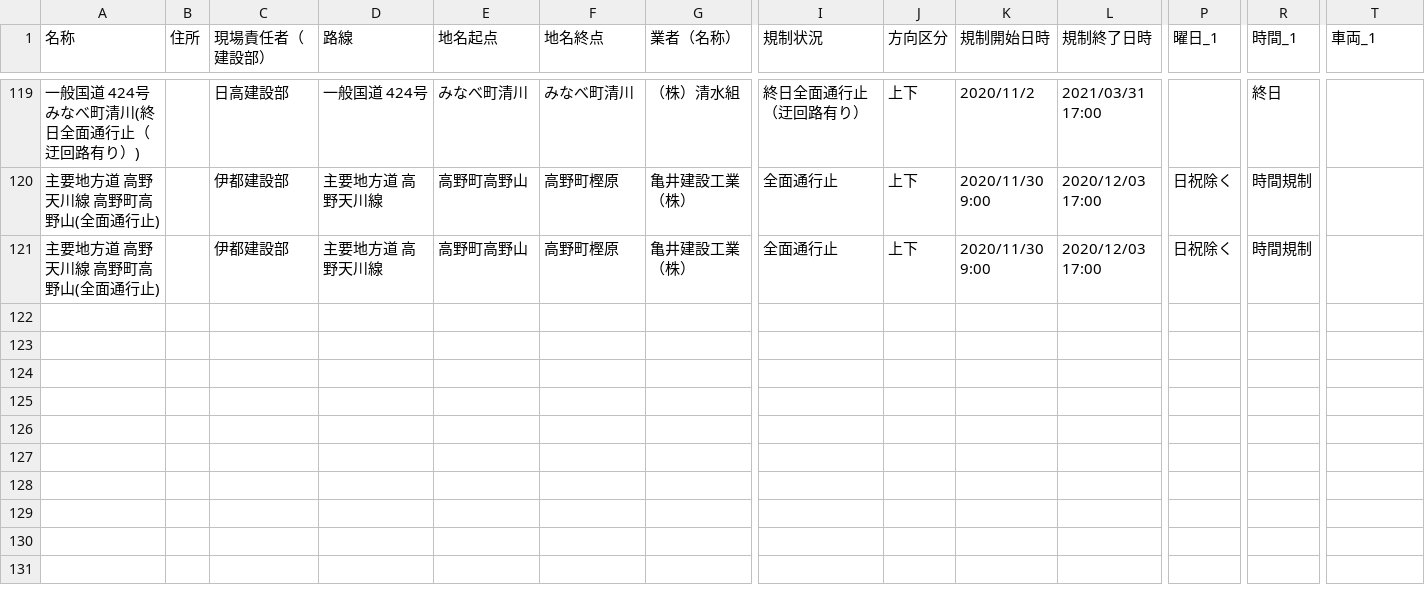
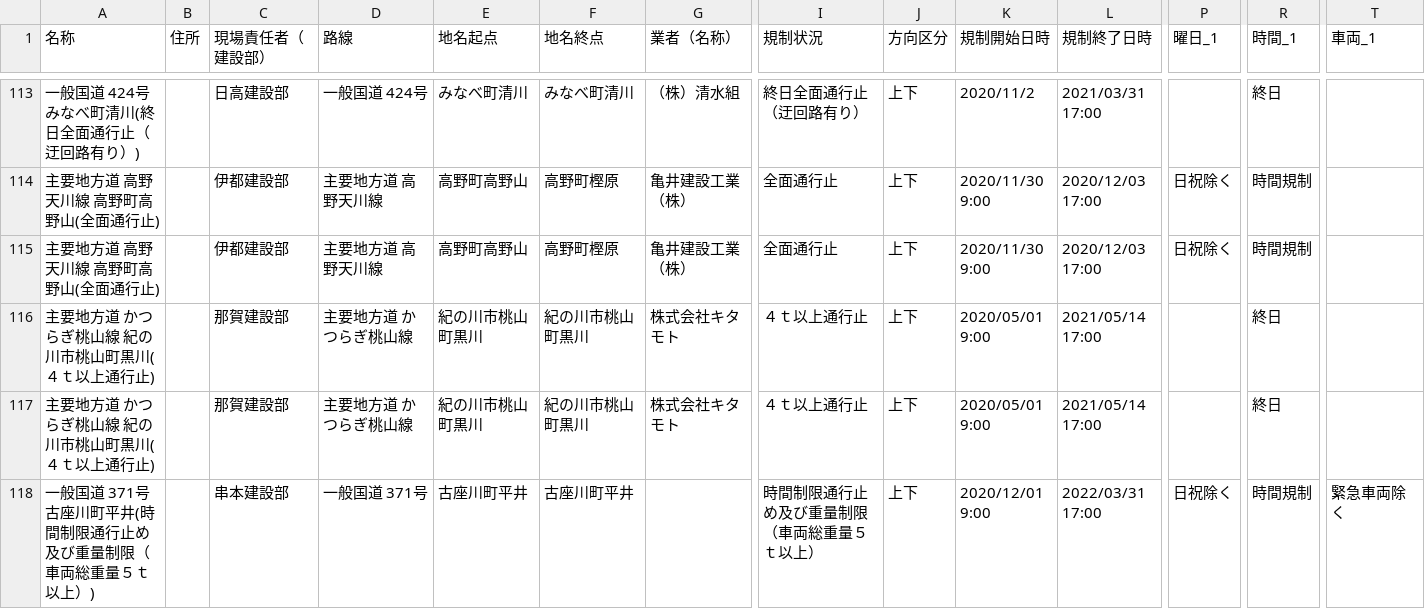
Before and after one commit to wakayama-pref-org/Road-regulation-information, a CSV file: CSV/road-regulation-information.csv, drawn as a sheet; only a part is shown, gaps mark what is left out; rows hold the shown columns only; the diff covers the shown part only; the diff names each change by its address in the sheet, - before the commit and + after, or states it on an @@ line.

```diff
--- a/CSV/road-regulation-information.csv
+++ b/CSV/road-regulation-information.csv
+row 116: 主要地方道 かつらぎ桃山線 紀の川市桃山町黒川(４ｔ以上通行止) |  | 那賀建設部 | 主要地方道 かつらぎ桃山線 | 紀の川市桃山町黒川 | 紀の川市桃山町黒川 | 株式会社キタモト | ４ｔ以上通行止 | 上下 | 2020/05/01 9:00 | 2021/05/14 17:00 |  | 終日
+row 117: 主要地方道 かつらぎ桃山線 紀の川市桃山町黒川(４ｔ以上通行止) |  | 那賀建設部 | 主要地方道 かつらぎ桃山線 | 紀の川市桃山町黒川 | 紀の川市桃山町黒川 | 株式会社キタモト | ４ｔ以上通行止 | 上下 | 2020/05/01 9:00 | 2021/05/14 17:00 |  | 終日
+row 118: 一般国道 371号 古座川町平井(時間制限通行止め及び重量制限（車両総重量５ｔ以上）) |  | 串本建設部 | 一般国道 371号 | 古座川町平井 | 古座川町平井 |  | 時間制限通行止め及び重量制限（車両総重量５ｔ以上） | 上下 | 2020/12/01 9:00 | 2022/03/31 17:00 | 日祝除く | 時間規制 | 緊急車両除く
```
Also changed, not shown: 3 added rows and 6 removed rows elsewhere in this file, 3 other files.
